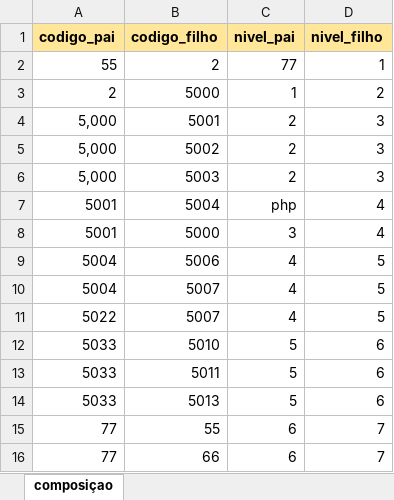
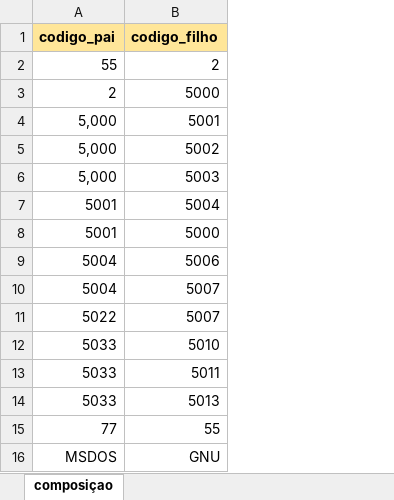
Before and after one commit to MarioCarvalhoBr/data_validate, an Excel workbook: input_data/data_errors/5_composicao/composicao.xlsx, sheet composiçao, drawn as a sheet; values as stored, in another font and other column widths than the file's, no borders; removed rows and columns are numbered as before the commit, all else as after; the diff names each change by its address in the sheet, - before the commit and + after, or states it on an @@ line.

```diff
--- a/input_data/data_errors/5_composicao/composicao.xlsx (sheet composiçao)
+++ b/input_data/data_errors/5_composicao/composicao.xlsx (sheet composiçao)
-column C (nivel_pai), rows 2-15: 77 | 1 | 2 | 2 | 2 | php | 3 | 4 | 4 | 4 | 5 | 5 | 5 | 6
-column D (nivel_filho), rows 2-15: 1 | 2 | 3 | 3 | 3 | 4 | 4 | 5 | 5 | 5 | 6 | 6 | 6 | 7
-row 16: 77 | 66 | 6 | 7
+row 16: MSDOS | GNU
```
Also changed, not shown: input_data/data_errors/4_descricao/descricao.xlsx, 13 other files.
